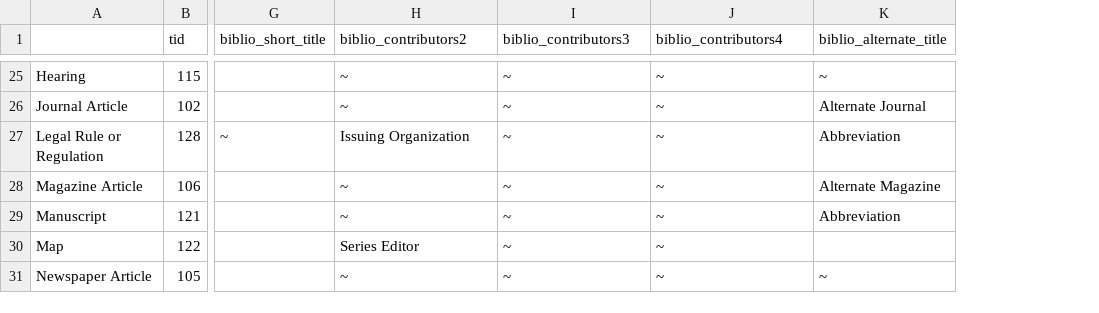
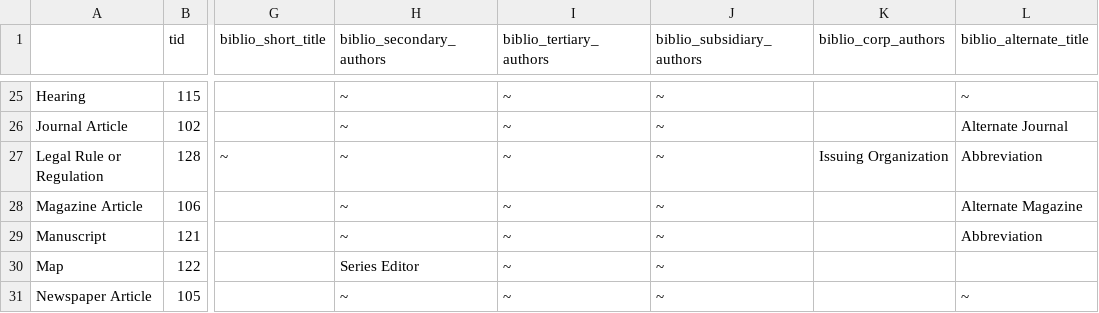
Before and after one commit to Gizra/biblio, a CSV file: biblio.field.type.data.csv, drawn as a sheet; only a part is shown, gaps mark what is left out; the diff covers the shown part only; the diff names each change by its address in the sheet, - before the commit and + after, or states it on an @@ line.

Commit message:
renamed biblio_contributors to original D5 field names made some sensible shifts in custom field titles (e.g. name of file as secondary title instead of secondary author)

```diff
--- a/biblio.field.type.data.csv
+++ b/biblio.field.type.data.csv
+column K (biblio_corp_authors), row 27: Issuing Organization
-H1: biblio_contributors2
+H1: biblio_secondary_authors
-I1: biblio_contributors3
+I1: biblio_tertiary_authors
-J1: biblio_contributors4
+J1: biblio_subsidiary_authors
-H27 (biblio_secondary_authors): Issuing Organization
+H27 (biblio_secondary_authors): ~
```
Also changed, not shown: 11 edited cells elsewhere in this file, biblio.field.link.data.csv.
